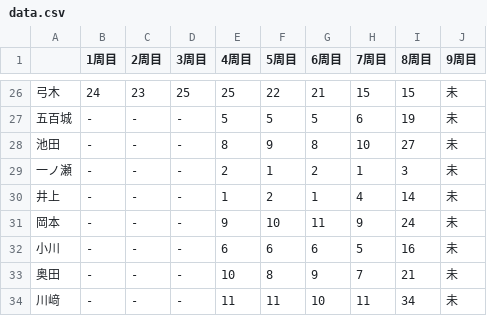
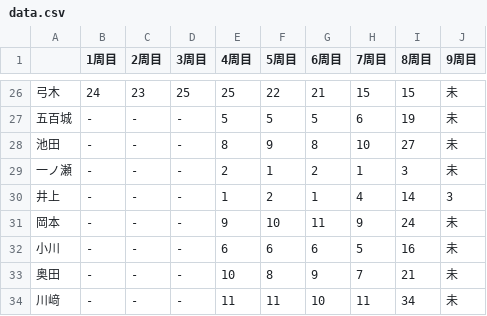
Before and after one commit to ysdktr/tes, a CSV file: data.csv, drawn as a sheet; only a part is shown, gaps mark what is left out.

Commit message:
Update data.csv

```diff
--- a/data.csv
+++ b/data.csv
@@ -29,3 +29,3 @@
 一ノ瀬,-,-,-,2,1,2,1,3,未
-井上,-,-,-,1,2,1,4,14,未
+井上,-,-,-,1,2,1,4,14,3
 岡本,-,-,-,9,10,11,9,24,未
```
